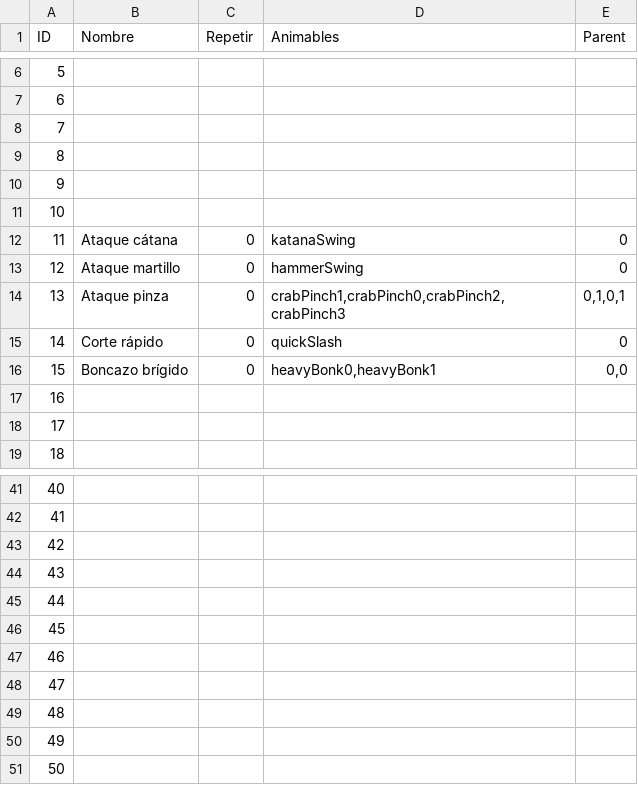
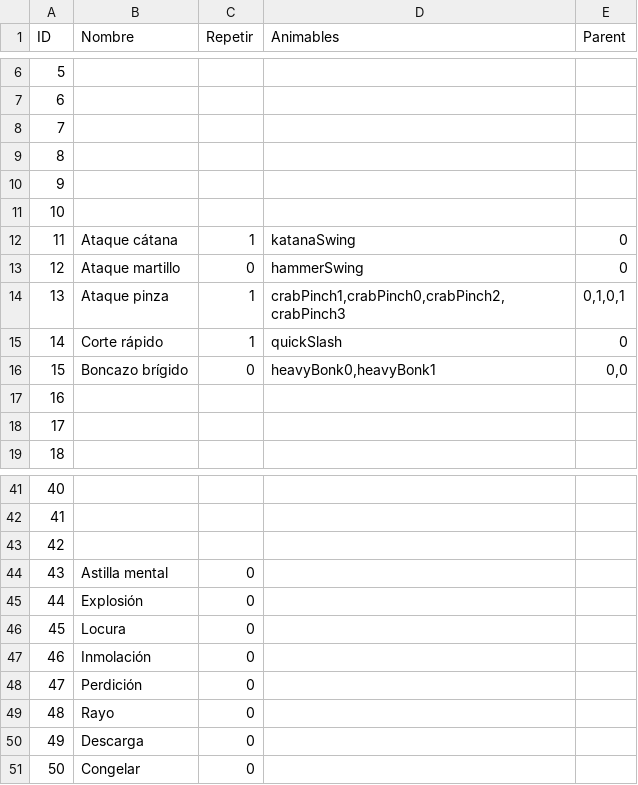
Before and after one commit to SelfSpectrum/DanseMacrab, a TSV file: resources/anims/animations.tsv, drawn as a sheet; only a part is shown, gaps mark what is left out.

Commit message:
Making more animations and improving some systems

```diff
--- a/resources/anims/animations.tsv
+++ b/resources/anims/animations.tsv
@@ -11,6 +11,6 @@ ID	Nombre	Repetir	Animables	Parent
 10				
-11	Ataque cátana	0	katanaSwing	0
+11	Ataque cátana	1	katanaSwing	0
 12	Ataque martillo	0	hammerSwing	0
-13	Ataque pinza	0	crabPinch1,crabPinch0,crabPinch2,crabPinch3	0,1,0,1
-14	Corte rápido	0	quickSlash	0
+13	Ataque pinza	1	crabPinch1,crabPinch0,crabPinch2,crabPinch3	0,1,0,1
+14	Corte rápido	1	quickSlash	0
 15	Boncazo brígido	0	heavyBonk0,heavyBonk1	0,0
@@ -43,9 +43,9 @@ ID	Nombre	Repetir	Animables	Parent
 42				
-43				
-44				
-45				
-46				
-47				
-48				
-49				
-50				
+43	Astilla mental	0		
+44	Explosión	0		
+45	Locura	0		
+46	Inmolación	0		
+47	Perdición	0		
+48	Rayo	0		
+49	Descarga	0		
+50	Congelar	0		
```
Also changed, not shown: resources/anims/katanaSwing.tsv, resources/gfx/sprites.tsv, 14 other files.
